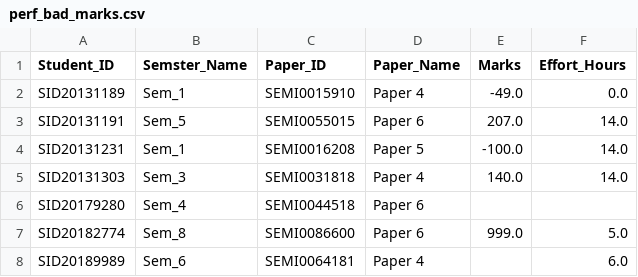
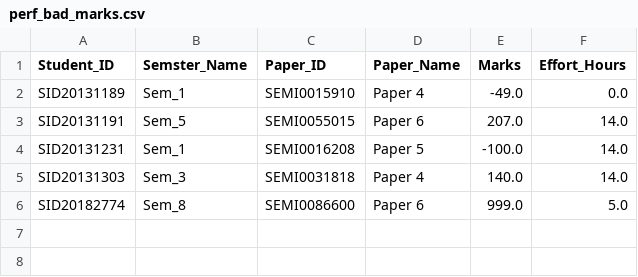
Before and after one commit to zunayedT/DB2_ASGN02, a CSV file: reports/perf_bad_marks.csv, drawn as a sheet.

```diff
--- a/reports/perf_bad_marks.csv
+++ b/reports/perf_bad_marks.csv
@@ -5,4 +5,2 @@ SID20131231,Sem_1,SEMI0016208,Paper 5,-100.0,14.0
 SID20131303,Sem_3,SEMI0031818,Paper 4,140.0,14.0
-SID20179280,Sem_4,SEMI0044518,Paper 6,,
 SID20182774,Sem_8,SEMI0086600,Paper 6,999.0,5.0
-SID20189989,Sem_6,SEMI0064181,Paper 4,,6.0
```
Also changed, not shown: 9 other files.
